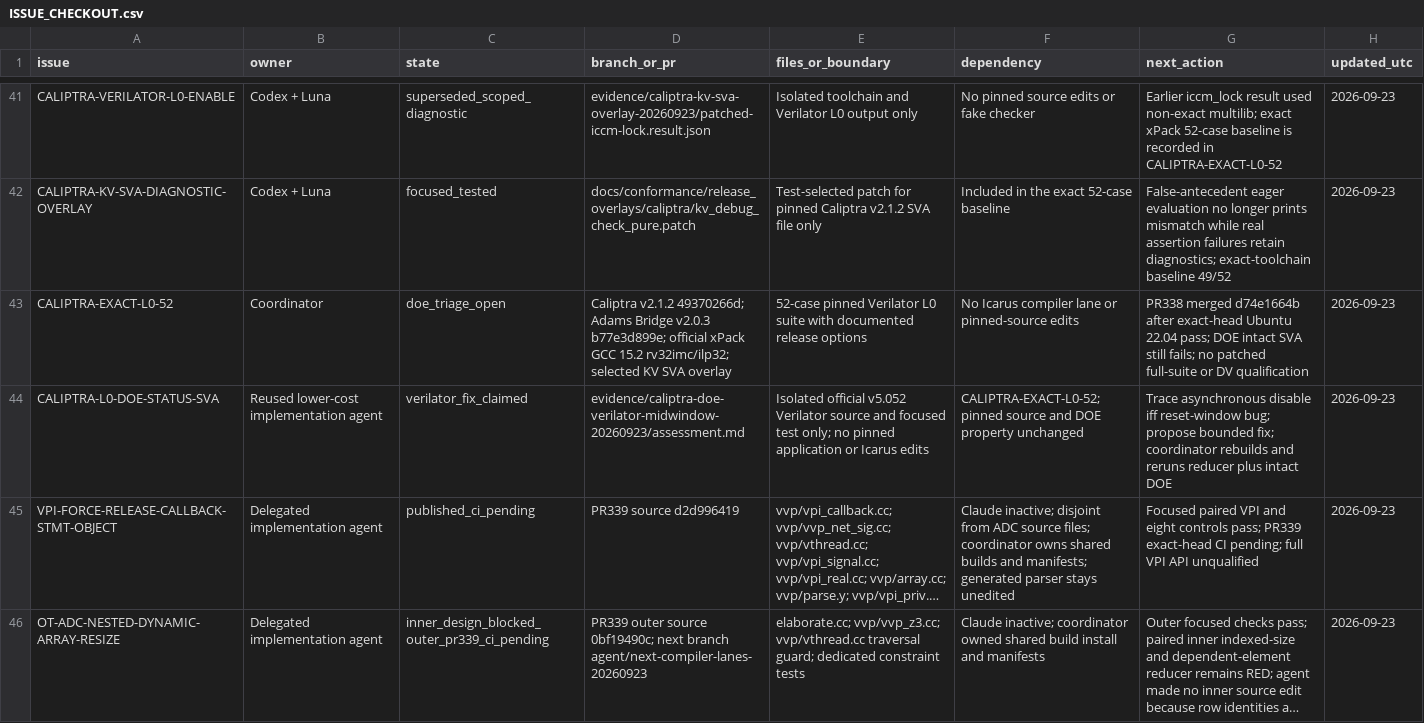
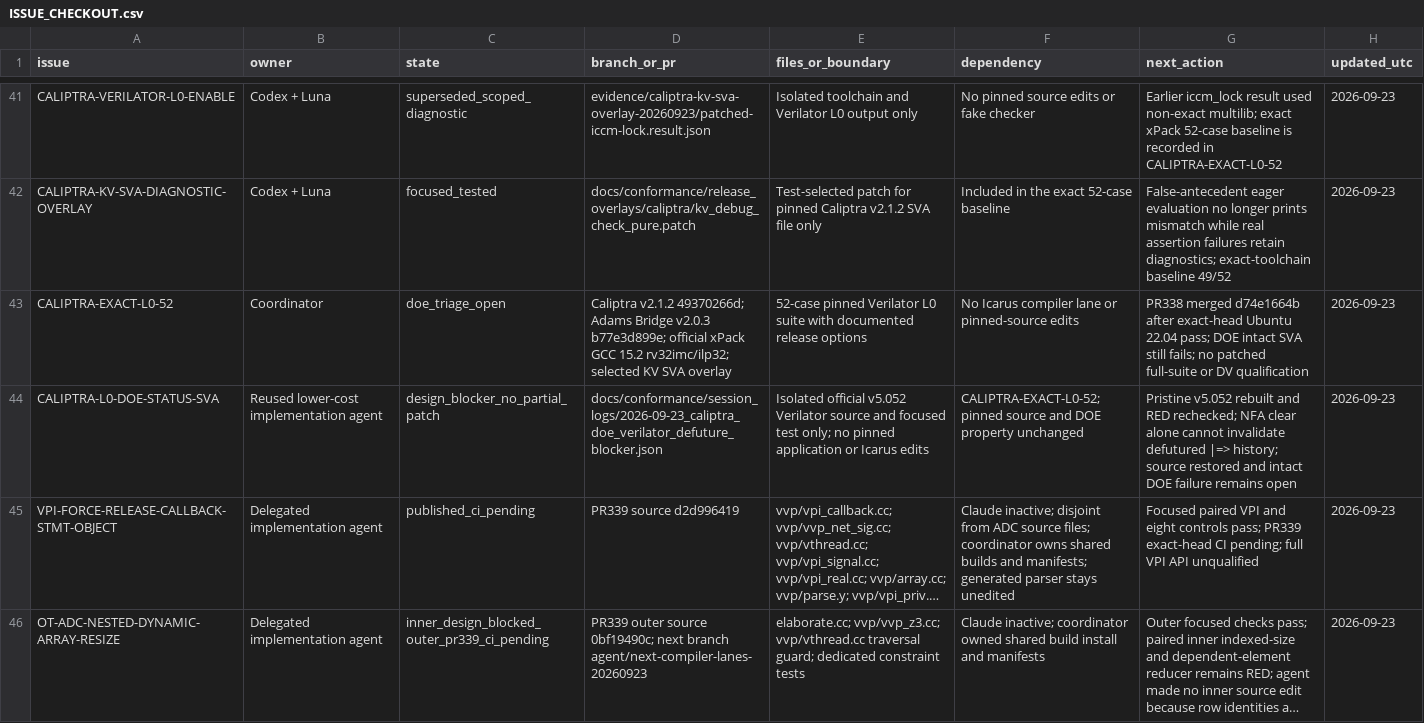
Before and after one commit to dsellerbrock/iverilog-uvm, a CSV file: .ai/ISSUE_CHECKOUT.csv, drawn as a sheet; only a part is shown, gaps mark what is left out; long unchanged cells end in …; the diff names each change by its address in the sheet, - before the commit and + after, or states it on an @@ line.

Commit message:
docs: record unresolved Caliptra DOE defuture blocker

```diff
--- a/.ai/ISSUE_CHECKOUT.csv
+++ b/.ai/ISSUE_CHECKOUT.csv
-C44 (state): verilator_fix_claimed
+C44 (state): design_blocker_no_partial_patch
-D44 (branch_or_pr): evidence/caliptra-doe-verilator-midwindow-20260923/assessment.md
+D44 (branch_or_pr): docs/conformance/session_logs/2026-09-23_caliptra_doe_verilator_defuture_blocker.json
-G44 (next_action): Trace asynchronous disable iff reset-window bug; propose bounded fix; coordinator rebuilds and reruns reducer plus intact DOE
+G44 (next_action): Pristine v5.052 rebuilt and RED rechecked; NFA clear alone cannot invalidate defutured |=> history; source restored and intact DOE failure remains open
```
Also changed, not shown: 7 other files.
